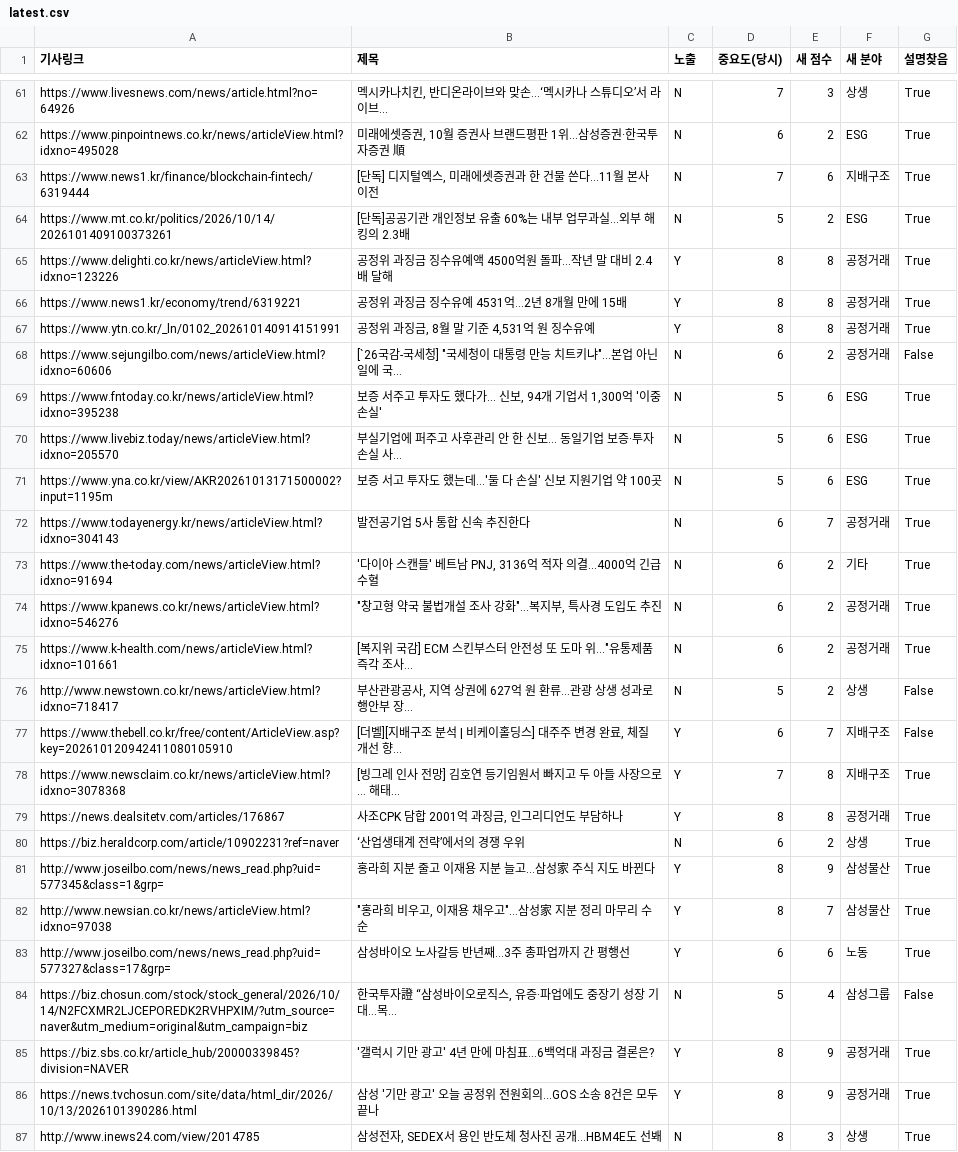
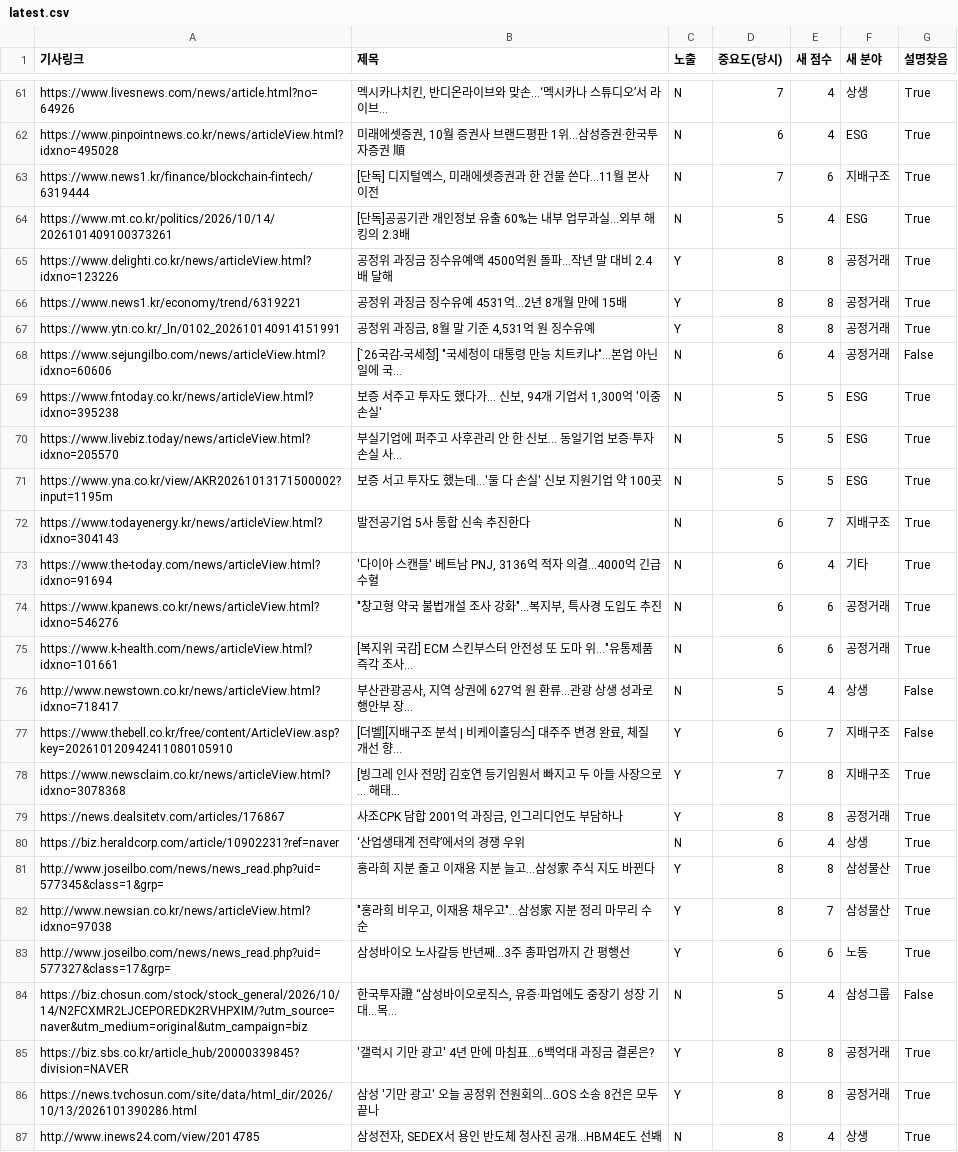
Before and after one commit to jshssysh/news-dashboard, a CSV file: eval/results/latest.csv, drawn as a sheet; only a part is shown, gaps mark what is left out; the diff covers the shown part only; the diff names each change by its address in the sheet, - before the commit and + after, or states it on an @@ line.

```diff
--- a/eval/results/latest.csv
+++ b/eval/results/latest.csv
-E61 (새 점수): 3
+E61 (새 점수): 4
-E62 (새 점수): 2
+E62 (새 점수): 4
-E64 (새 점수): 2
+E64 (새 점수): 4
-E68 (새 점수): 2
+E68 (새 점수): 4
-E69:E71 (새 점수): 6
+E69:E71 (새 점수): 5
-F72 (새 분야): 공정거래
+F72 (새 분야): 지배구조
-E73 (새 점수): 2
+E73 (새 점수): 4
-E74:E75 (새 점수): 2
+E74:E75 (새 점수): 6
-E76 (새 점수): 2
+E76 (새 점수): 4
-E80 (새 점수): 2
+E80 (새 점수): 4
-E81 (새 점수): 9
+E81 (새 점수): 8
-E85:E86 (새 점수): 9
+E85:E86 (새 점수): 8
-E87 (새 점수): 3
+E87 (새 점수): 4
```
Also changed, not shown: 111 edited cells elsewhere in this file, 1 other file.
